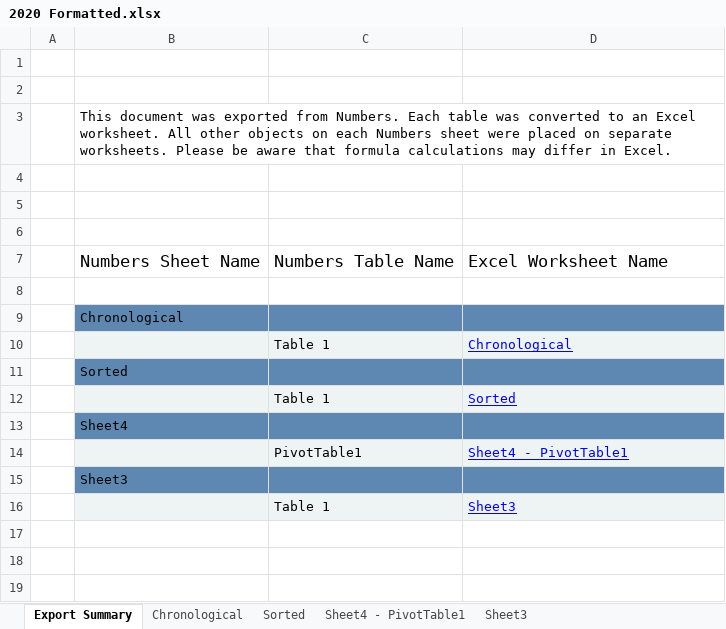
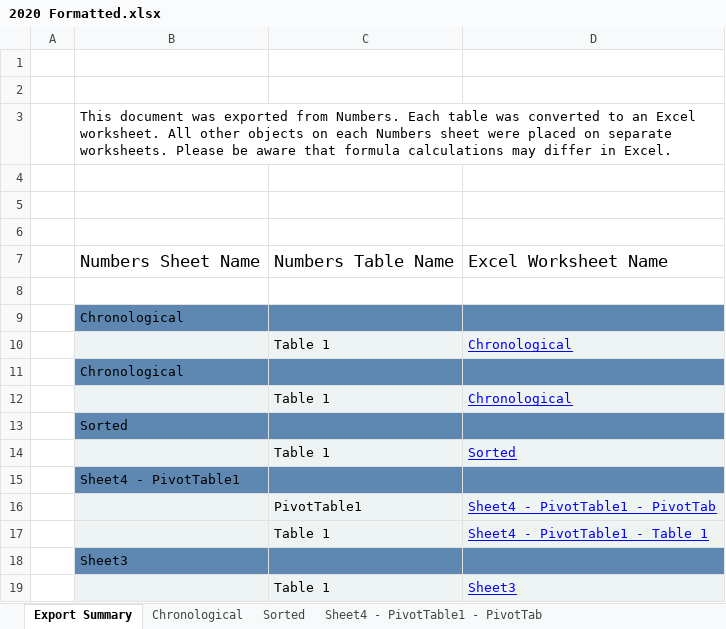
Before and after one commit to ciaranpflanagan/FYP, an Excel workbook: data/2020 Formatted.xlsx, sheet Export Summary, drawn as a sheet; values as stored, in another font and other column widths than the file's, no borders; addresses are those after the commit; the diff names each change by its address in the sheet, - before the commit and + after, or states it on an @@ line.

```diff
--- a/data/2020 Formatted.xlsx (sheet Export Summary)
+++ b/data/2020 Formatted.xlsx (sheet Export Summary)
-sheet tab: Sheet4 - PivotTable1
+sheet tab: Sheet4 - PivotTable1 - PivotTab
+row 11:  | Chronological
+row 12:  |  | Table 1 | Chronological
-B15: Sheet4
+B15: Sheet4 - PivotTable1
-D16: Sheet4 - PivotTable1
+D16: Sheet4 - PivotTable1 - PivotTab
+row 17:  |  | Table 1 | Sheet4 - PivotTable1 - Table 1
```
Also changed, not shown: sheet Chronological, sheet Sheet4 - PivotTable1 - PivotTab, other sheet tabs, 3 other files.
